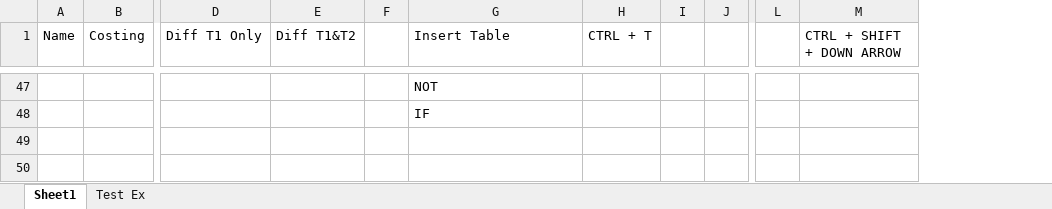
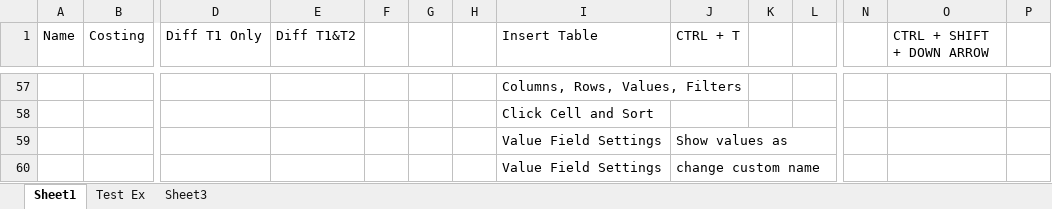
Before and after one commit to nirmalaraj77/Excel, an Excel workbook: Introduction to Excel.xlsx, sheet Sheet1, drawn as a sheet; only a part is shown, gaps mark what is left out; values as stored, in another font and other column widths than the file's, no borders; table styles not drawn; addresses are those after the commit; rows hold the shown columns only; the diff covers the shown part only; the diff names each change by its address in the sheet, - before the commit and + after, or states it on an @@ line.

```diff
--- a/Introduction to Excel.xlsx (sheet Sheet1)
+++ b/Introduction to Excel.xlsx (sheet Sheet1)
+sheet tab: Sheet3
+column G, empty
+column H, empty
+column P, empty
-I57 (Insert Table): NOT
+I57 (Insert Table): Columns, Rows, Values, Filters
-I58 (Insert Table): IF
+I58 (Insert Table): Click Cell and Sort
+row 59:  |  |  |  |  |  |  | Value Field Settings | Show values as
+row 60:  |  |  |  |  |  |  | Value Field Settings | change custom name
```
Also changed, not shown: 27 added rows, 17 removed rows, 40 edited cells and cell formats elsewhere in this sheet.
